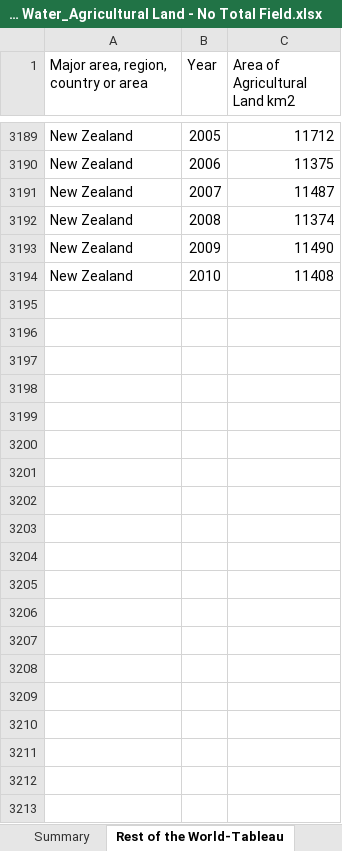
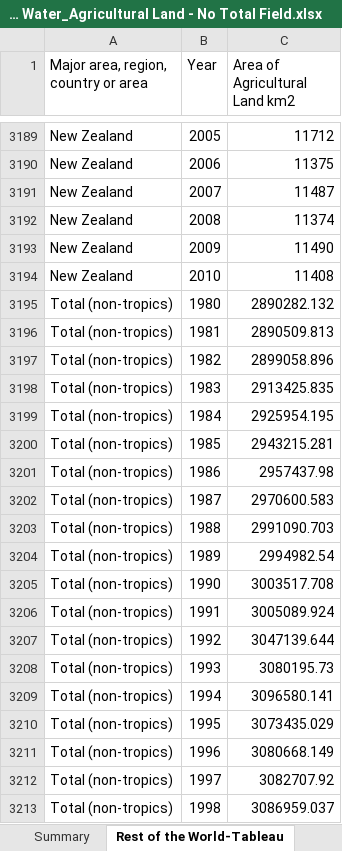
Before and after one commit to jcu-eresearch/State-of-the-Tropics-Vis, an Excel workbook: Formatted_Excel_Files/6. State of the Tropics_The Ecosystem_Land and Water_Agricultural Land - No Total Field.xlsx, sheet Rest of the World-Tableau, drawn as a sheet; only a part is shown, gaps mark what is left out; values as stored, in another font and other column widths than the file's, no borders; the diff covers the shown part only; the diff names each change by its address in the sheet, - before the commit and + after, or states it on an @@ line.

```diff
--- a/Formatted_Excel_Files/6. State of the Tropics_The Ecosystem_Land and Water_Agricultural Land - No Total Field.xlsx (sheet Rest of the World-Tableau)
+++ b/Formatted_Excel_Files/6. State of the Tropics_The Ecosystem_Land and Water_Agricultural Land - No Total Field.xlsx (sheet Rest of the World-Tableau)
+row 3195: Total (non-tropics) | 1980 | 2890282.132
+row 3196: Total (non-tropics) | 1981 | 2890509.813
+row 3197: Total (non-tropics) | 1982 | 2899058.896
+row 3198: Total (non-tropics) | 1983 | 2913425.835
+row 3199: Total (non-tropics) | 1984 | 2925954.195
+row 3200: Total (non-tropics) | 1985 | 2943215.281
+row 3201: Total (non-tropics) | 1986 | 2957437.98
+row 3202: Total (non-tropics) | 1987 | 2970600.583
+row 3203: Total (non-tropics) | 1988 | 2991090.703
+row 3204: Total (non-tropics) | 1989 | 2994982.54
+row 3205: Total (non-tropics) | 1990 | 3003517.708
+row 3206: Total (non-tropics) | 1991 | 3005089.924
+row 3207: Total (non-tropics) | 1992 | 3047139.644
+row 3208: Total (non-tropics) | 1993 | 3080195.73
+row 3209: Total (non-tropics) | 1994 | 3096580.141
+row 3210: Total (non-tropics) | 1995 | 3073435.029
+row 3211: Total (non-tropics) | 1996 | 3080668.149
+row 3212: Total (non-tropics) | 1997 | 3082707.92
+row 3213: Total (non-tropics) | 1998 | 3086959.037
```
Also changed, not shown: 12 added rows elsewhere in this sheet, sheet Summary, other sheet tabs, Formatted_Excel_Files/Society_Health_Maternal Mortality.xlsx, Formatted_Excel_Files/Society_Poverty_$1.25 per day.xlsx, 15 other files.
